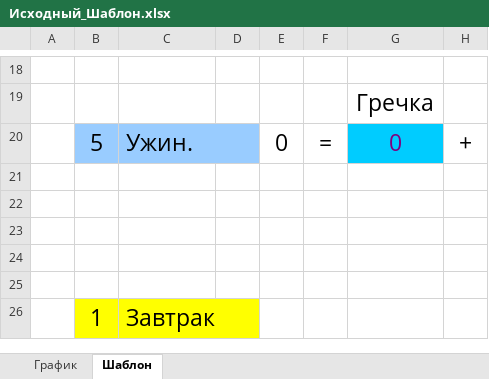
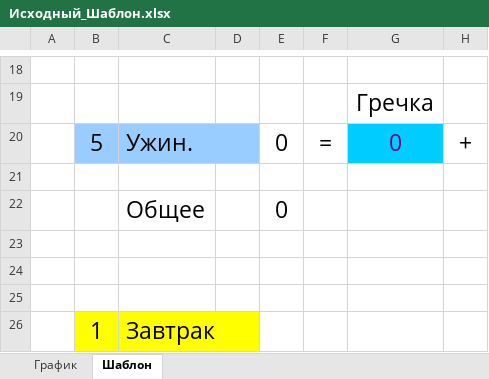
Before and after one commit to Leifter/daily_duty, an Excel workbook: Исходный_Шаблон.xlsx, sheet Шаблон, drawn as a sheet; only a part is shown, gaps mark what is left out; values as stored, in another font and other column widths than the file's, no borders; the diff names each change by its address in the sheet, - before the commit and + after, or states it on an @@ line.

Commit message:
Добавлено общее количество дежурств для конретной персоны

```diff
--- a/Исходный_Шаблон.xlsx (sheet Шаблон)
+++ b/Исходный_Шаблон.xlsx (sheet Шаблон)
-C22: (empty)
+C22: Общее
-E22: (empty)
+E22: 0
```
Also changed, not shown: 1 other file.
